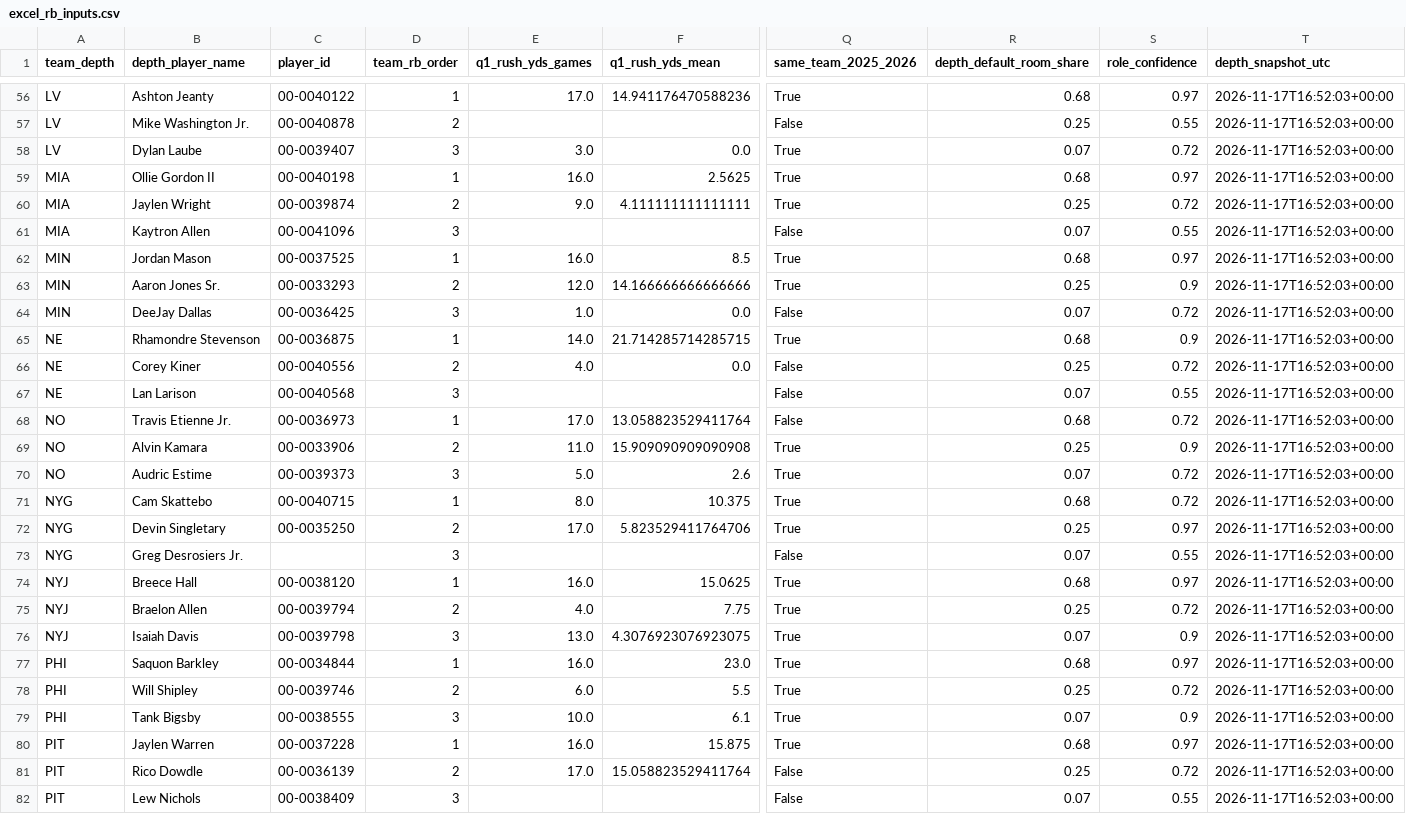
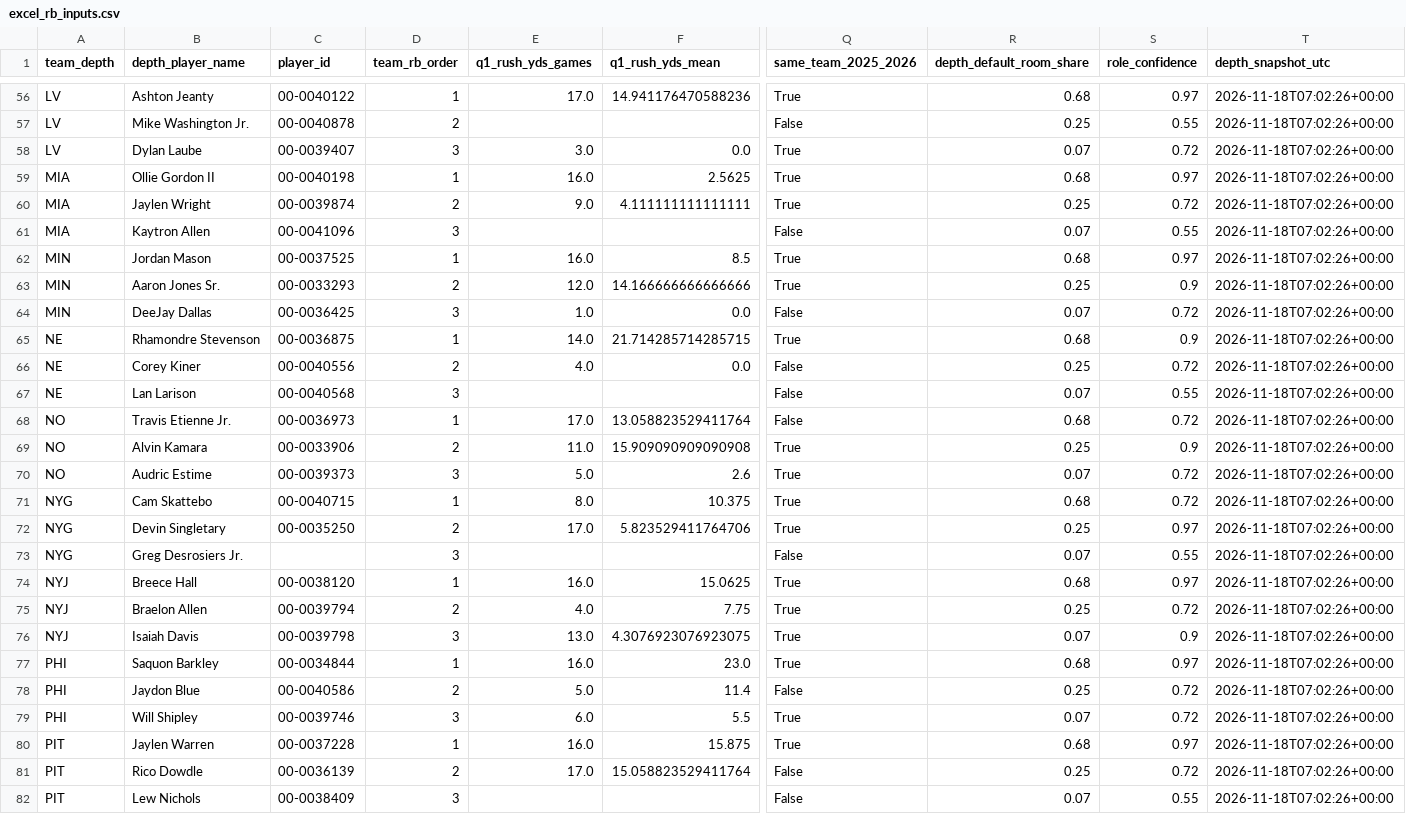
Before and after one commit to davidcantugtr/nfl-Rushing-Stats, a CSV file: data/processed/excel_rb_inputs.csv, drawn as a sheet; only a part is shown, gaps mark what is left out; removed rows and columns are numbered as before the commit, all else as after; rows hold the shown columns only; the diff covers the shown part only; the diff names each change by its address in the sheet, - before the commit and + after, or states it on an @@ line.

```diff
--- a/data/processed/excel_rb_inputs.csv
+++ b/data/processed/excel_rb_inputs.csv
-T56:T77 (depth_snapshot_utc): 2026-11-17T16:52:03+00:00
+T56:T77 (depth_snapshot_utc): 2026-11-18T07:02:26+00:00
+row 78: PHI | Jaydon Blue | 00-0040586 | 2 | 5.0 | 11.4 | False | 0.25 | 0.72 | 2026-11-18T07:02:26+00:00
-D79 (team_rb_order): 2
+D79 (team_rb_order): 3
-R79 (depth_default_room_share): 0.25
+R79 (depth_default_room_share): 0.07
-T79 (depth_snapshot_utc): 2026-11-17T16:52:03+00:00
+T79 (depth_snapshot_utc): 2026-11-18T07:02:26+00:00
-row 79: PHI | Tank Bigsby | 00-0038555 | 3 | 10.0 | 6.1 | True | 0.07 | 0.9 | 2026-11-17T16:52:03+00:00
-T80:T82 (depth_snapshot_utc): 2026-11-17T16:52:03+00:00
+T80:T82 (depth_snapshot_utc): 2026-11-18T07:02:26+00:00
```
Also changed, not shown: 1 added row, 1 removed row and 70 edited cells elsewhere in this file, data/processed/rb_depth_chart_2026_latest.csv, data/processed/rb_depth_chart_2026_top3.csv, 6 other files.
